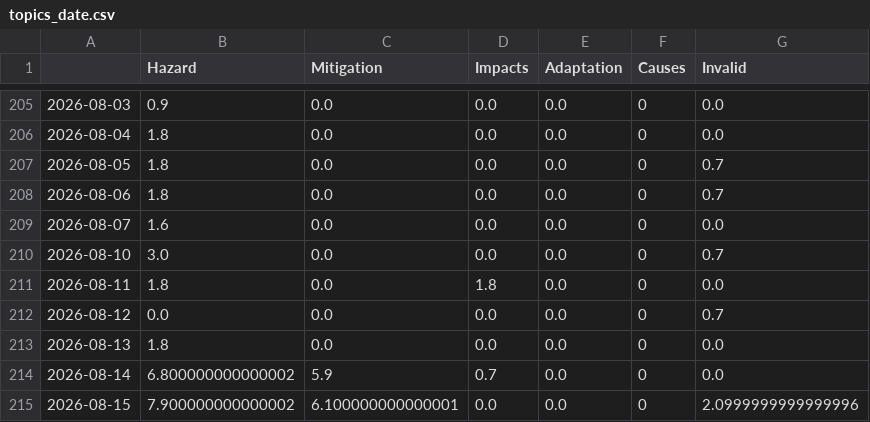
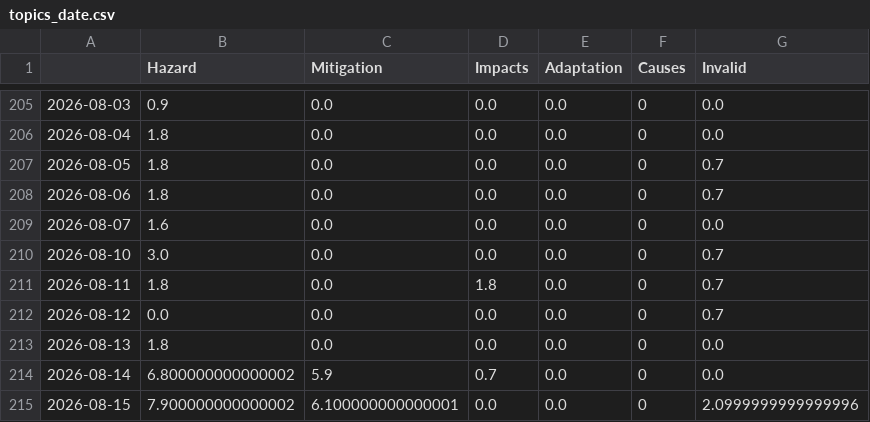
Before and after one commit to tg-news/TsunamiIsComing, a CSV file: csv/topics_date.csv, drawn as a sheet; only a part is shown, gaps mark what is left out.

```diff
--- a/csv/topics_date.csv
+++ b/csv/topics_date.csv
@@ -210,3 +210,3 @@
 2026-08-10,3.0,0.0,0.0,0.0,0,0.7
-2026-08-11,1.8,0.0,1.8,0.0,0,0.0
+2026-08-11,1.8,0.0,1.8,0.0,0,0.7
 2026-08-12,0.0,0.0,0.0,0.0,0,0.7
```
Also changed, not shown: 5 other files.
